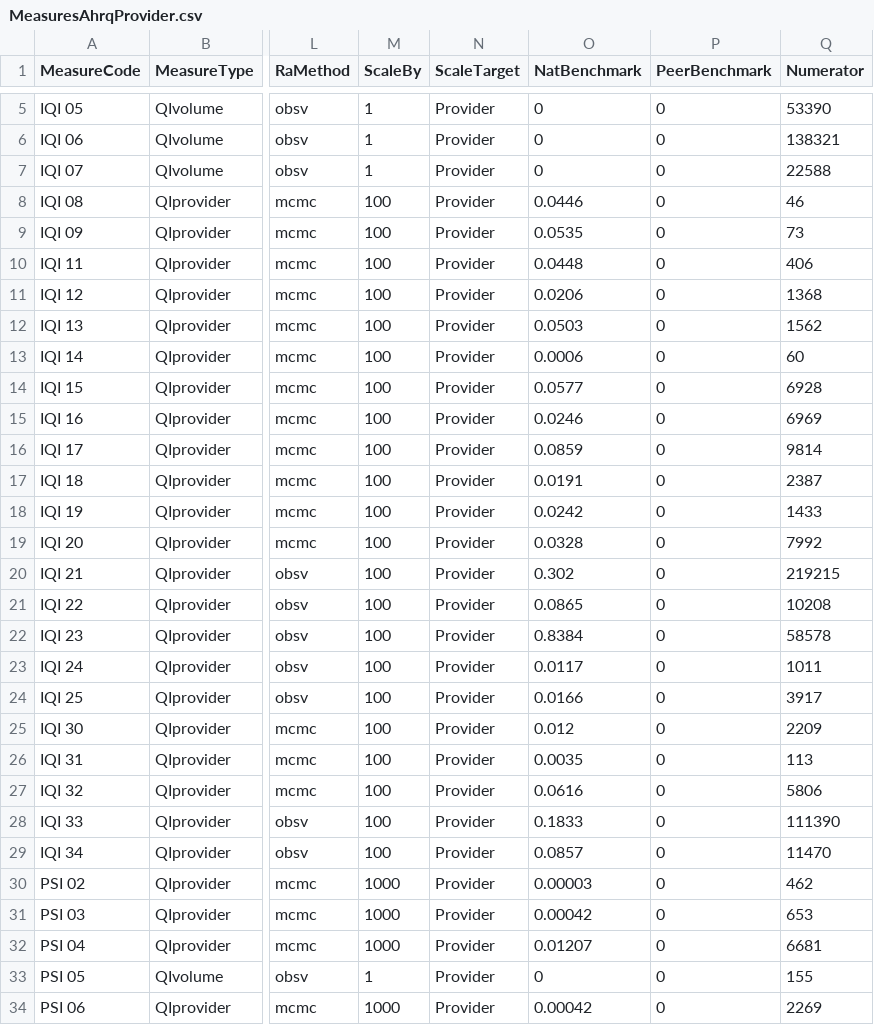
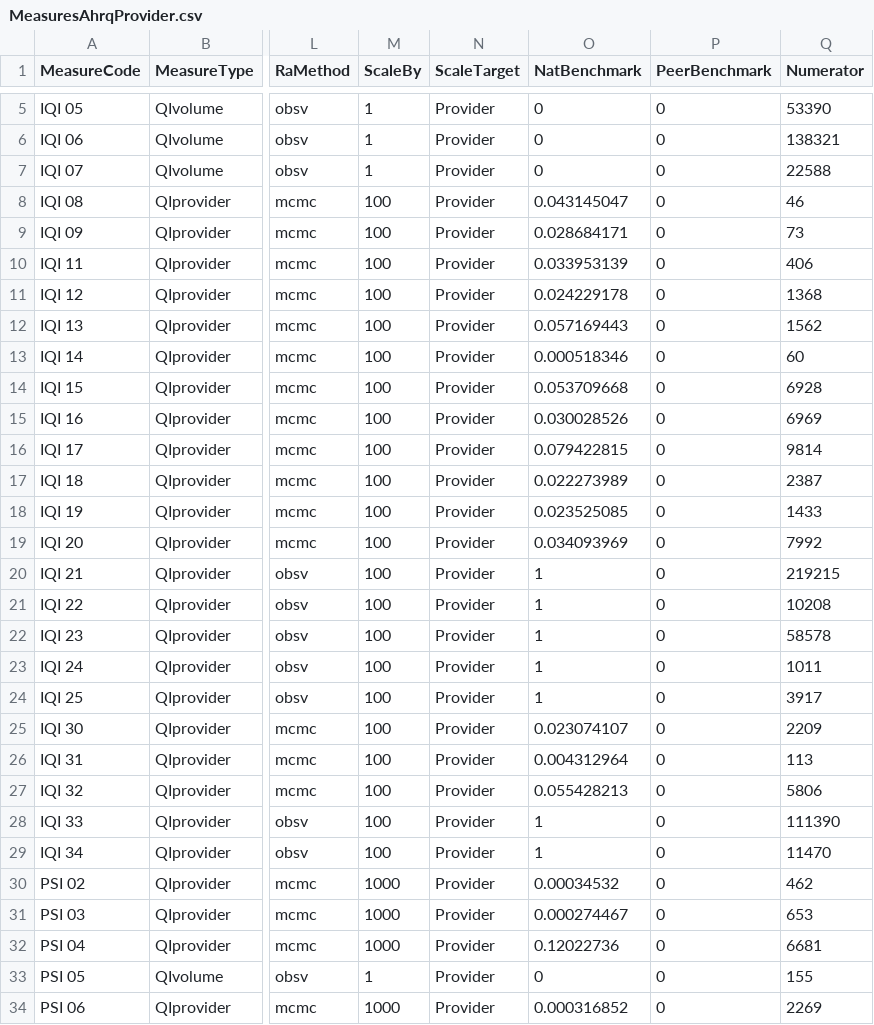
Before and after one commit to AHRQ/MONAHRQ-Open-Source, a CSV file: Source/Modules/Monahrq.Wing.Ahrq/Measures/MeasuresAhrqProvider.csv, drawn as a sheet; only a part is shown, gaps mark what is left out; the diff covers the shown part only; the diff names each change by its address in the sheet, - before the commit and + after, or states it on an @@ line.

Commit message:
MONAHRQ-87: AHRQ provider measure national benchmark values

```diff
--- a/Source/Modules/Monahrq.Wing.Ahrq/Measures/MeasuresAhrqProvider.csv
+++ b/Source/Modules/Monahrq.Wing.Ahrq/Measures/MeasuresAhrqProvider.csv
-O8 (NatBenchmark): 0.0446
+O8 (NatBenchmark): 0.043145047
-O9 (NatBenchmark): 0.0535
+O9 (NatBenchmark): 0.028684171
-O10 (NatBenchmark): 0.0448
+O10 (NatBenchmark): 0.033953139
-O11 (NatBenchmark): 0.0206
+O11 (NatBenchmark): 0.024229178
-O12 (NatBenchmark): 0.0503
+O12 (NatBenchmark): 0.057169443
-O13 (NatBenchmark): 0.0006
+O13 (NatBenchmark): 0.000518346
-O14 (NatBenchmark): 0.0577
+O14 (NatBenchmark): 0.053709668
-O15 (NatBenchmark): 0.0246
+O15 (NatBenchmark): 0.030028526
-O16 (NatBenchmark): 0.0859
+O16 (NatBenchmark): 0.079422815
-O17 (NatBenchmark): 0.0191
+O17 (NatBenchmark): 0.022273989
-O18 (NatBenchmark): 0.0242
+O18 (NatBenchmark): 0.023525085
-O19 (NatBenchmark): 0.0328
+O19 (NatBenchmark): 0.034093969
-O20 (NatBenchmark): 0.302
+O20 (NatBenchmark): 1
-O21 (NatBenchmark): 0.0865
+O21 (NatBenchmark): 1
-O22 (NatBenchmark): 0.8384
+O22 (NatBenchmark): 1
-O23 (NatBenchmark): 0.0117
+O23 (NatBenchmark): 1
-O24 (NatBenchmark): 0.0166
+O24 (NatBenchmark): 1
-O25 (NatBenchmark): 0.012
+O25 (NatBenchmark): 0.023074107
-O26 (NatBenchmark): 0.0035
+O26 (NatBenchmark): 0.004312964
-O27 (NatBenchmark): 0.0616
+O27 (NatBenchmark): 0.055428213
-O28 (NatBenchmark): 0.1833
+O28 (NatBenchmark): 1
-O29 (NatBenchmark): 0.0857
+O29 (NatBenchmark): 1
-O30 (NatBenchmark): 0.00003
+O30 (NatBenchmark): 0.00034532
-O31 (NatBenchmark): 0.00042
+O31 (NatBenchmark): 0.000274467
-O32 (NatBenchmark): 0.01207
+O32 (NatBenchmark): 0.12022736
-O34 (NatBenchmark): 0.00042
+O34 (NatBenchmark): 0.000316852
```
Also changed, not shown: 9 edited cells elsewhere in this file.
